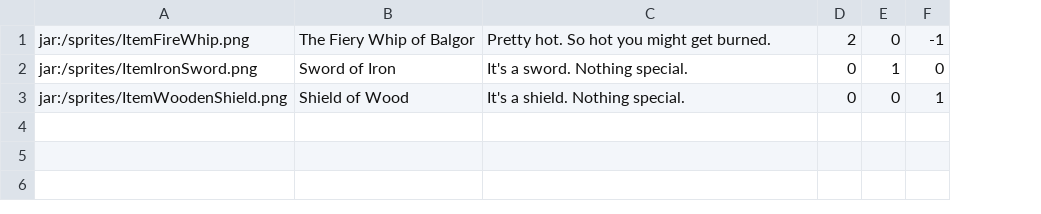
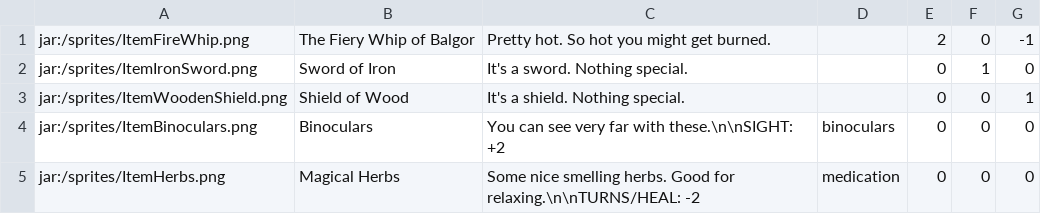
Before and after one commit to pcjens/ot-harjoitustyo, a CSV file: items.csv, drawn as a sheet; the diff names each change by its address in the sheet, - before the commit and + after, or states it on an @@ line.

Commit message:
Add item effects, binoculars and herbs

```diff
--- a/items.csv
+++ b/items.csv
+column D, empty
+row 4: jar:/sprites/ItemBinoculars.png | Binoculars | You can see very far with these.\n\nSIGHT: +2 | binoculars | 0 | 0 | 0
+row 5: jar:/sprites/ItemHerbs.png | Magical Herbs | Some nice smelling herbs. Good for relaxing.\n\nTURNS/HEAL: -2 | medication | 0 | 0 | 0
```
Also changed, not shown: 3 other files.
